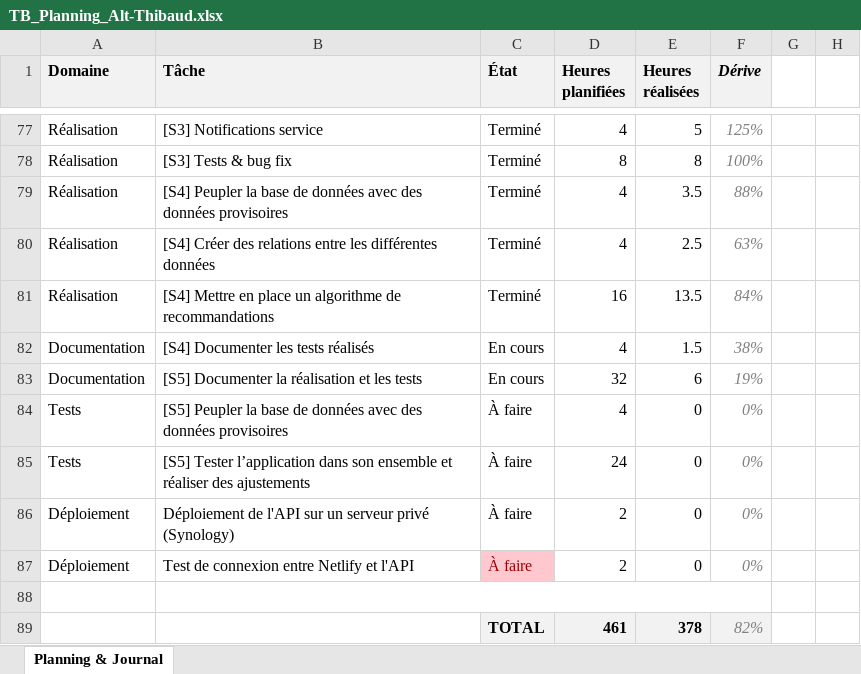
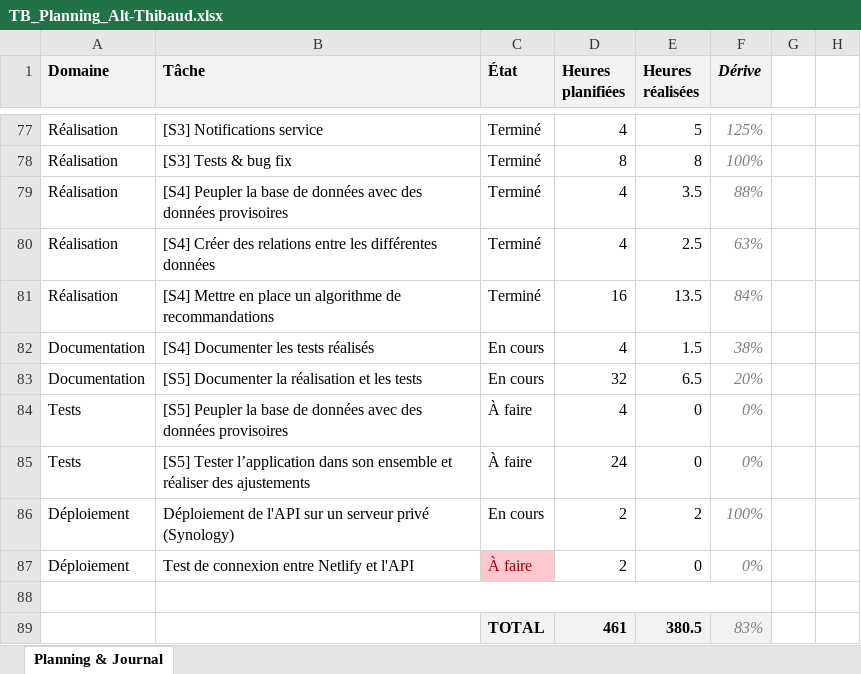
Before and after one commit to weevood/HEIG-MoonFish, an Excel workbook: 2.Documentation/Annexes/TB_Planning_Alt-Thibaud.xlsx, sheet Planning & Journal, drawn as a sheet; only a part is shown, gaps mark what is left out; values as stored, in another font and other column widths than the file's, no borders; conditional formats not drawn; the diff names each change by its address in the sheet, - before the commit and + after, or states it on an @@ line.

```diff
--- a/2.Documentation/Annexes/TB_Planning_Alt-Thibaud.xlsx (sheet Planning & Journal)
+++ b/2.Documentation/Annexes/TB_Planning_Alt-Thibaud.xlsx (sheet Planning & Journal)
-E83 (Heures réalisées): 6
+E83 (Heures réalisées): 6.5
-F83 (Dérive): 19%
+F83 (Dérive): 20%
-C86 (État): À faire
+C86 (État): En cours
-E86 (Heures réalisées): 0
+E86 (Heures réalisées): 2
-F86 (Dérive): 0%
+F86 (Dérive): 100%
-E89 (Heures réalisées): 378
+E89 (Heures réalisées): 380.5
-F89 (Dérive): 82%
+F89 (Dérive): 83%
```
Also changed, not shown: 3 other files.
